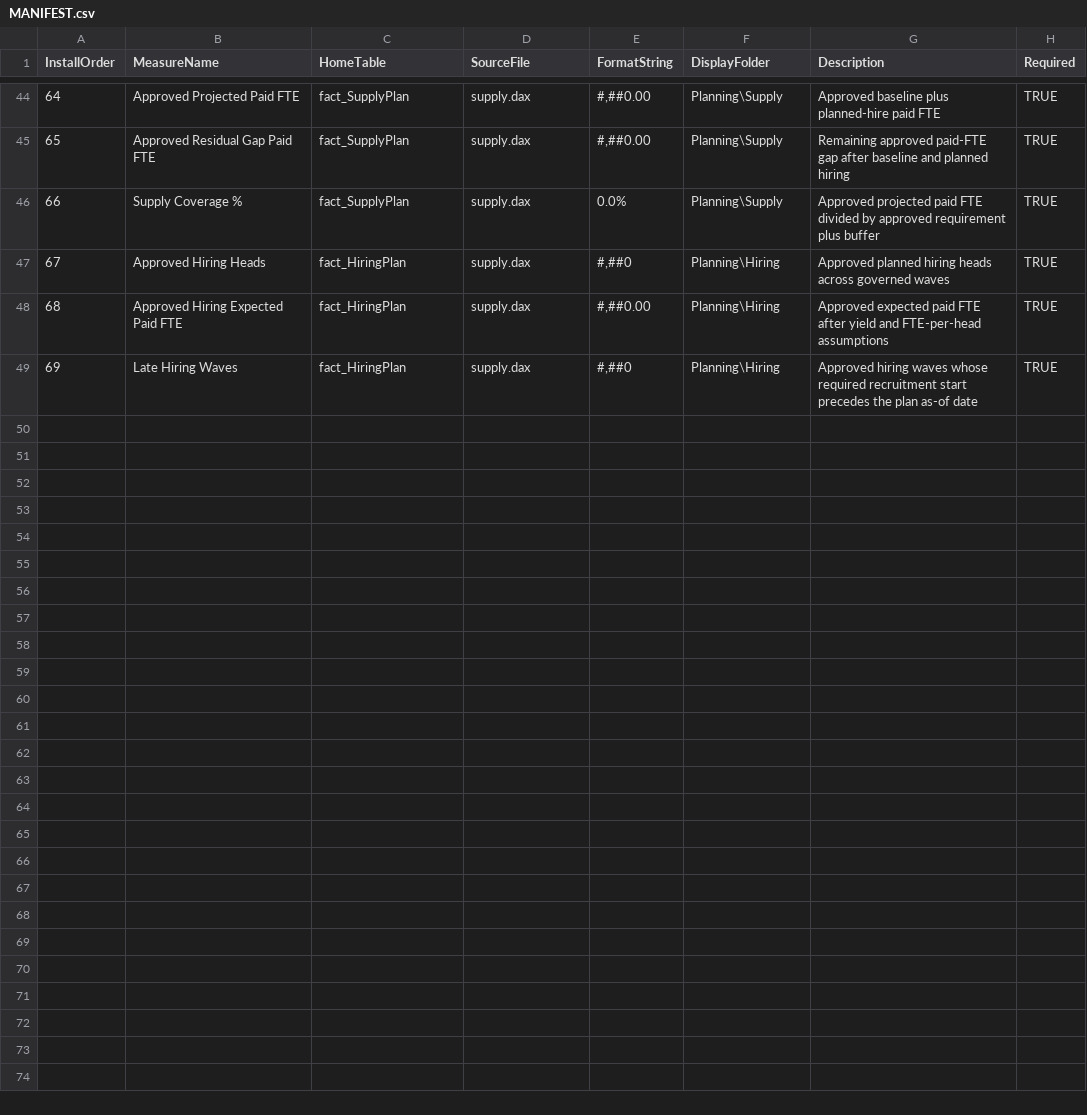
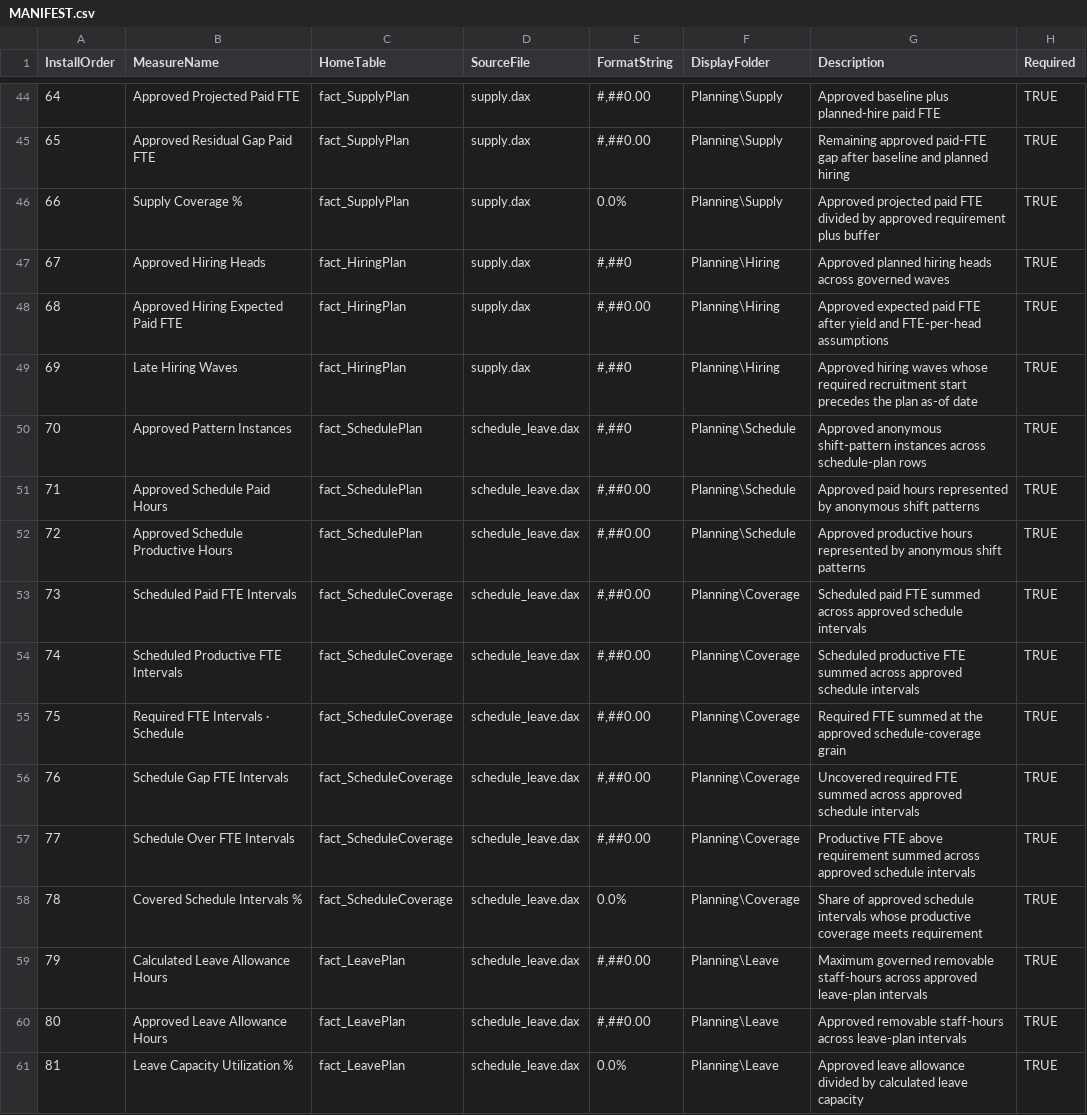
Before and after one commit to 44rive/WFM-OS, a CSV file: 90_Source_Code/02_DAX/MANIFEST.csv, drawn as a sheet; only a part is shown, gaps mark what is left out.

Commit message:
feat: add governed schedule and leave planning

```diff
--- a/90_Source_Code/02_DAX/MANIFEST.csv
+++ b/90_Source_Code/02_DAX/MANIFEST.csv
@@ -49 +49,13 @@ InstallOrder,MeasureName,HomeTable,SourceFile,FormatString,DisplayFolder,Descrip
 69,Late Hiring Waves,fact_HiringPlan,supply.dax,"#,##0",Planning\Hiring,Approved hiring waves whose required recruitment start precedes the plan as-of date,TRUE
+70,Approved Pattern Instances,fact_SchedulePlan,schedule_leave.dax,"#,##0",Planning\Schedule,Approved anonymous shift-pattern instances across schedule-plan rows,TRUE
+71,Approved Schedule Paid Hours,fact_SchedulePlan,schedule_leave.dax,"#,##0.00",Planning\Schedule,Approved paid hours represented by anonymous shift patterns,TRUE
+72,Approved Schedule Productive Hours,fact_SchedulePlan,schedule_leave.dax,"#,##0.00",Planning\Schedule,Approved productive hours represented by anonymous shift patterns,TRUE
+73,Scheduled Paid FTE Intervals,fact_ScheduleCoverage,schedule_leave.dax,"#,##0.00",Planning\Coverage,Scheduled paid FTE summed across approved schedule intervals,TRUE
+74,Scheduled Productive FTE Intervals,fact_ScheduleCoverage,schedule_leave.dax,"#,##0.00",Planning\Coverage,Scheduled productive FTE summed across approved schedule intervals,TRUE
+75,Required FTE Intervals · Schedule,fact_ScheduleCoverage,schedule_leave.dax,"#,##0.00",Planning\Coverage,Required FTE summed at the approved schedule-coverage grain,TRUE
+76,Schedule Gap FTE Intervals,fact_ScheduleCoverage,schedule_leave.dax,"#,##0.00",Planning\Coverage,Uncovered required FTE summed across approved schedule intervals,TRUE
+77,Schedule Over FTE Intervals,fact_ScheduleCoverage,schedule_leave.dax,"#,##0.00",Planning\Coverage,Productive FTE above requirement summed across approved schedule intervals,TRUE
+78,Covered Schedule Intervals %,fact_ScheduleCoverage,schedule_leave.dax,0.0%,Planning\Coverage,Share of approved schedule intervals whose productive coverage meets requirement,TRUE
+79,Calculated Leave Allowance Hours,fact_LeavePlan,schedule_leave.dax,"#,##0.00",Planning\Leave,Maximum governed removable staff-hours across approved leave-plan intervals,TRUE
+80,Approved Leave Allowance Hours,fact_LeavePlan,schedule_leave.dax,"#,##0.00",Planning\Leave,Approved removable staff-hours across leave-plan intervals,TRUE
+81,Leave Capacity Utilization %,fact_LeavePlan,schedule_leave.dax,0.0%,Planning\Leave,Approved leave allowance divided by calculated leave capacity,TRUE
```
Also changed, not shown: 90_Source_Code/01_Power_Query/MANIFEST.csv, 90_Source_Code/02_DAX/RELATIONSHIPS.csv, 46 other files.
